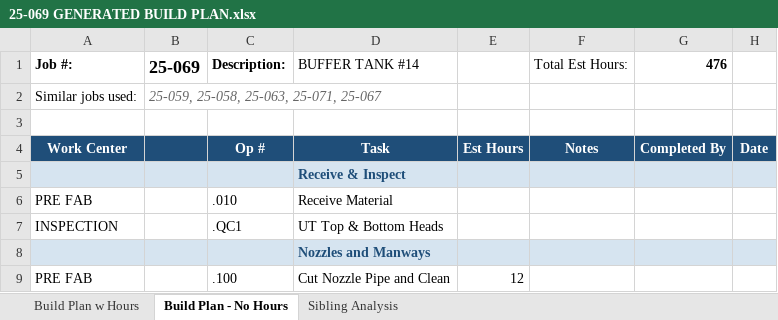
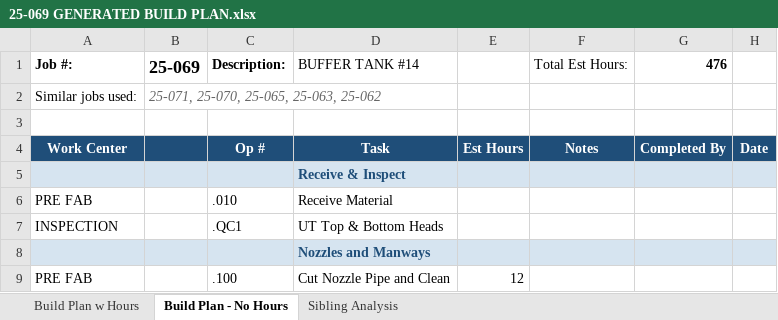
Before and after one commit to kelly12201984/DISCOVERY_PROCESS_AUTOMATION, an Excel workbook: buildplan_generator/output/25-069 GENERATED BUILD PLAN.xlsx, sheet Build Plan - No Hours, drawn as a sheet; only a part is shown; values as stored, in another font and other column widths than the file's, no borders; the diff names each change by its address in the sheet, - before the commit and + after, or states it on an @@ line.

```diff
--- a/buildplan_generator/output/25-069 GENERATED BUILD PLAN.xlsx (sheet Build Plan - No Hours)
+++ b/buildplan_generator/output/25-069 GENERATED BUILD PLAN.xlsx (sheet Build Plan - No Hours)
-B2 (25-069): 25-059, 25-058, 25-063, 25-071, 25-067
+B2 (25-069): 25-071, 25-070, 25-065, 25-063, 25-062
```
Also changed, not shown: sheet Sibling Analysis, sheet Build Plan w Hours, buildplan_generator/output/25-057 GENERATED BUILD PLAN.xlsx, buildplan_generator/output/25-072 GENERATED BUILD PLAN.xlsx, 26 other files.
